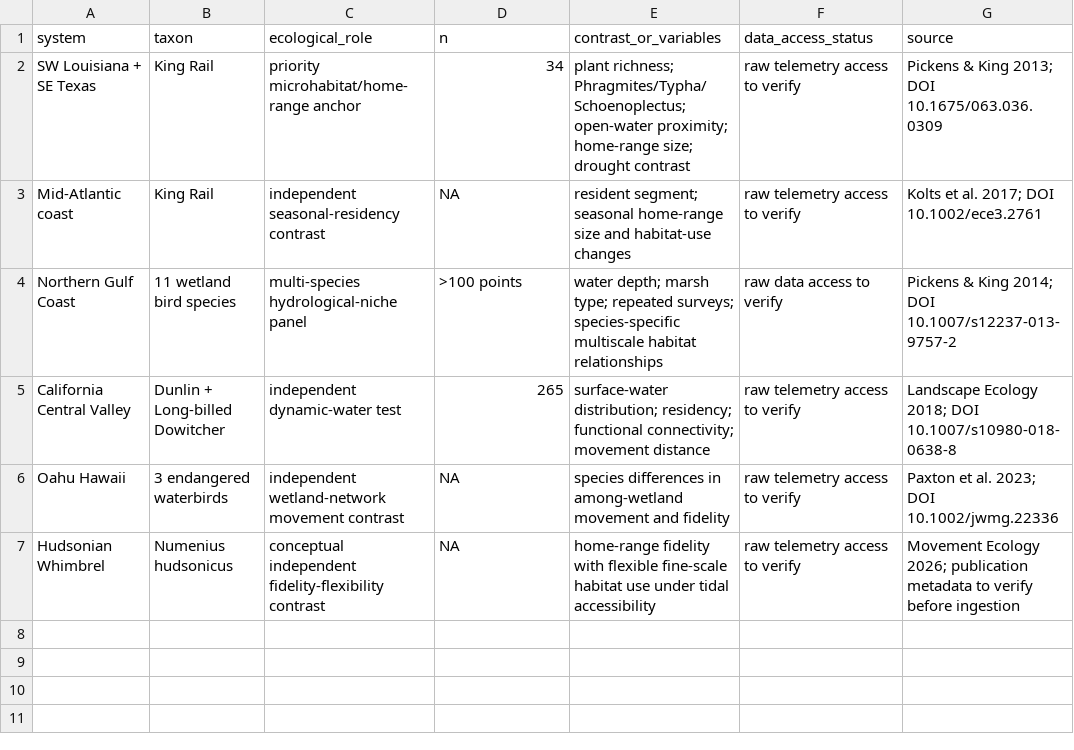
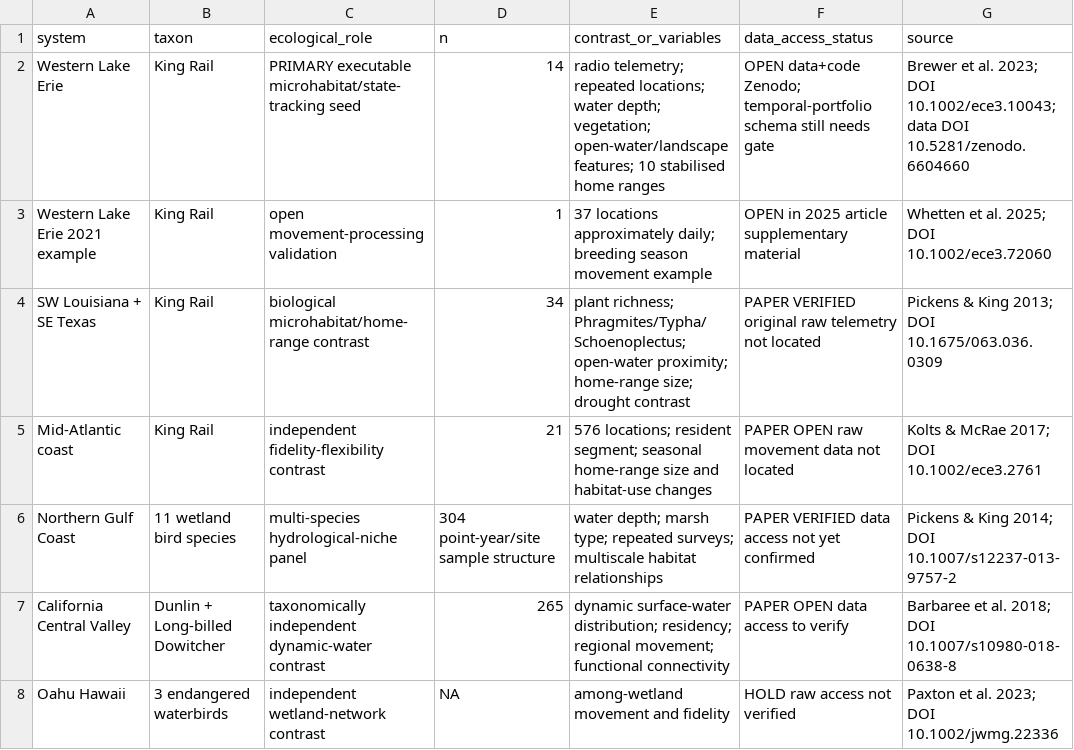
Before and after one commit to zuizui0223/louis, a CSV file: analysis/candidate_independent_systems.csv, drawn as a sheet.

Commit message:
Promote open Lake Erie King Rail data

```diff
--- a/analysis/candidate_independent_systems.csv
+++ b/analysis/candidate_independent_systems.csv
@@ -1,7 +1,8 @@
 system,taxon,ecological_role,n,contrast_or_variables,data_access_status,source
-SW Louisiana + SE Texas,King Rail,priority microhabitat/home-range anchor,34,"plant richness; Phragmites/Typha/Schoenoplectus; open-water proximity; home-range size; drought contrast",raw telemetry access to verify,"Pickens & King 2013; DOI 10.1675/063.036.0309"
-Mid-Atlantic coast,King Rail,independent seasonal-residency contrast,NA,"resident segment; seasonal home-range size and habitat-use changes",raw telemetry access to verify,"Kolts et al. 2017; DOI 10.1002/ece3.2761"
-Northern Gulf Coast,11 wetland bird species,multi-species hydrological-niche panel,>100 points,"water depth; marsh type; repeated surveys; species-specific multiscale habitat relationships",raw data access to verify,"Pickens & King 2014; DOI 10.1007/s12237-013-9757-2"
-California Central Valley,Dunlin + Long-billed Dowitcher,independent dynamic-water test,265,"surface-water distribution; residency; functional connectivity; movement distance",raw telemetry access to verify,"Landscape Ecology 2018; DOI 10.1007/s10980-018-0638-8"
-Oahu Hawaii,3 endangered waterbirds,independent wetland-network movement contrast,NA,"species differences in among-wetland movement and fidelity",raw telemetry access to verify,"Paxton et al. 2023; DOI 10.1002/jwmg.22336"
-Hudsonian Whimbrel,Numenius hudsonicus,conceptual independent fidelity-flexibility contrast,NA,"home-range fidelity with flexible fine-scale habitat use under tidal accessibility",raw telemetry access to verify,"Movement Ecology 2026; publication metadata to verify before ingestion"
+Western Lake Erie,King Rail,PRIMARY executable microhabitat/state-tracking seed,14,"radio telemetry; repeated locations; water depth; vegetation; open-water/landscape features; 10 stabilised home ranges",OPEN data+code Zenodo; temporal-portfolio schema still needs gate,"Brewer et al. 2023; DOI 10.1002/ece3.10043; data DOI 10.5281/zenodo.6604660"
+Western Lake Erie 2021 example,King Rail,open movement-processing validation,1,"37 locations approximately daily; breeding season movement example",OPEN in 2025 article supplementary material,"Whetten et al. 2025; DOI 10.1002/ece3.72060"
+SW Louisiana + SE Texas,King Rail,biological microhabitat/home-range contrast,34,"plant richness; Phragmites/Typha/Schoenoplectus; open-water proximity; home-range size; drought contrast",PAPER VERIFIED original raw telemetry not located,"Pickens & King 2013; DOI 10.1675/063.036.0309"
+Mid-Atlantic coast,King Rail,independent fidelity-flexibility contrast,21,"576 locations; resident segment; seasonal home-range size and habitat-use changes",PAPER OPEN raw movement data not located,"Kolts & McRae 2017; DOI 10.1002/ece3.2761"
+Northern Gulf Coast,11 wetland bird species,multi-species hydrological-niche panel,304 point-year/site sample structure,"water depth; marsh type; repeated surveys; multiscale habitat relationships",PAPER VERIFIED data access not yet confirmed,"Pickens & King 2014; DOI 10.1007/s12237-013-9757-2"
+California Central Valley,Dunlin + Long-billed Dowitcher,taxonomically independent dynamic-water contrast,265,"dynamic surface-water distribution; residency; regional movement; functional connectivity",PAPER OPEN data access to verify,"Barbaree et al. 2018; DOI 10.1007/s10980-018-0638-8"
+Oahu Hawaii,3 endangered waterbirds,independent wetland-network contrast,NA,"among-wetland movement and fidelity",HOLD raw access not verified,"Paxton et al. 2023; DOI 10.1002/jwmg.22336"
```
